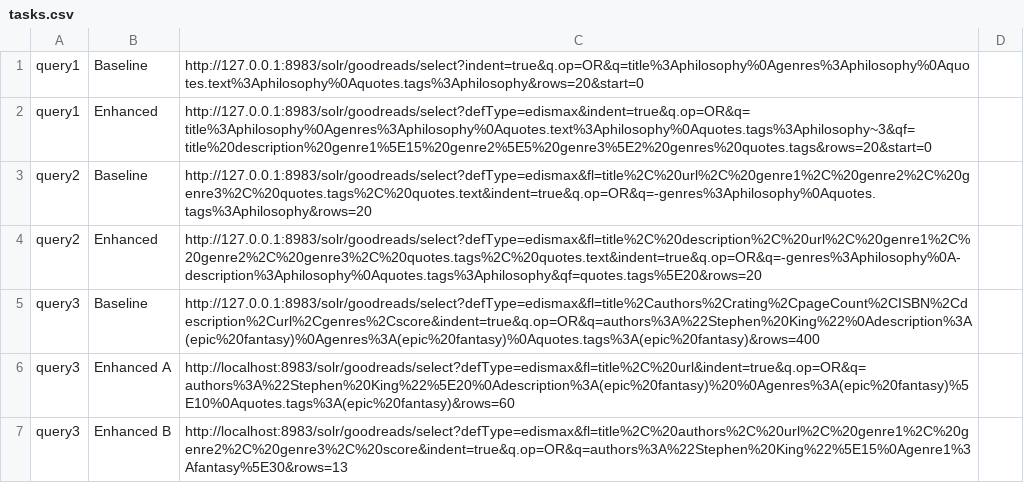
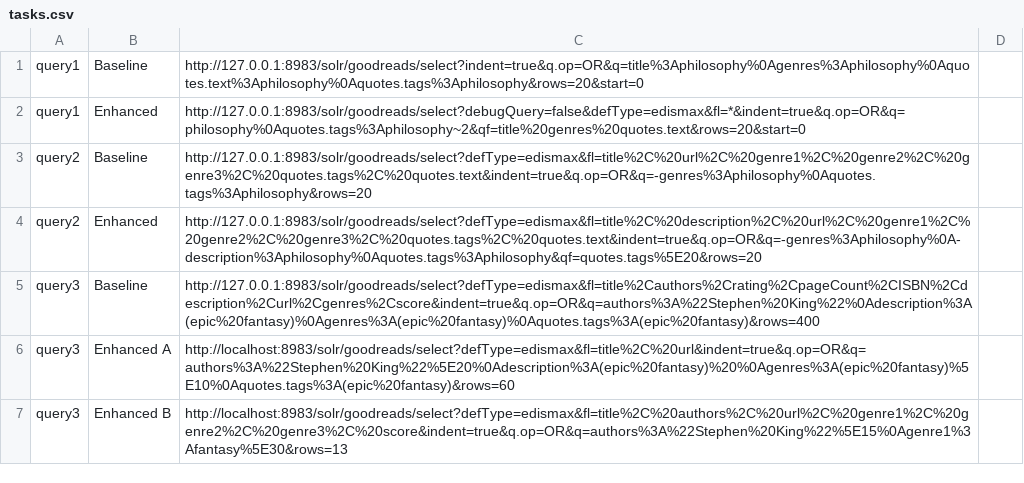
Before and after one commit to filipepcampos/feup-pri, a CSV file: evaluation/tasks.csv, drawn as a sheet; only a part is shown.

Commit message:
feat: update query 1

```diff
--- a/evaluation/tasks.csv
+++ b/evaluation/tasks.csv
@@ -1,3 +1,3 @@
 query1,Baseline,http://127.0.0.1:8983/solr/goodreads/select?indent=true&q.op=OR&q=title%3Aphilosophy%0Agenres%3Aphilosophy%0Aquotes.text%3Aphilosophy%0Aquotes.tags%3Aphilosophy&rows=20&start=0
-query1,Enhanced,http://127.0.0.1:8983/solr/goodreads/select?defType=edismax&indent=true&q.op=OR&q=title%3Aphilosophy%0Agenres%3Aphilosophy%0Aquotes.text%3Aphilosophy%0Aquotes.tags%3Aphilosophy~3&qf=title%20description%20genre1%5E15%20genre2%5E5%20genre3%5E2%20genres%20quotes.tags&rows=20&start=0
+query1,Enhanced,http://127.0.0.1:8983/solr/goodreads/select?debugQuery=false&defType=edismax&fl=*&indent=true&q.op=OR&q=philosophy%0Aquotes.tags%3Aphilosophy~2&qf=title%20genres%20quotes.text&rows=20&start=0
 query2,Baseline,http://127.0.0.1:8983/solr/goodreads/select?defType=edismax&fl=title%2C%20url%2C%20genre1%2C%20genre2%2C%20genre3%2C%20quotes.tags%2C%20quotes.text&indent=true&q.op=OR&q=-genres%3Aphilosophy%0Aquotes.tags%3Aphilosophy&rows=20
```
Also changed, not shown: 18 other files.
